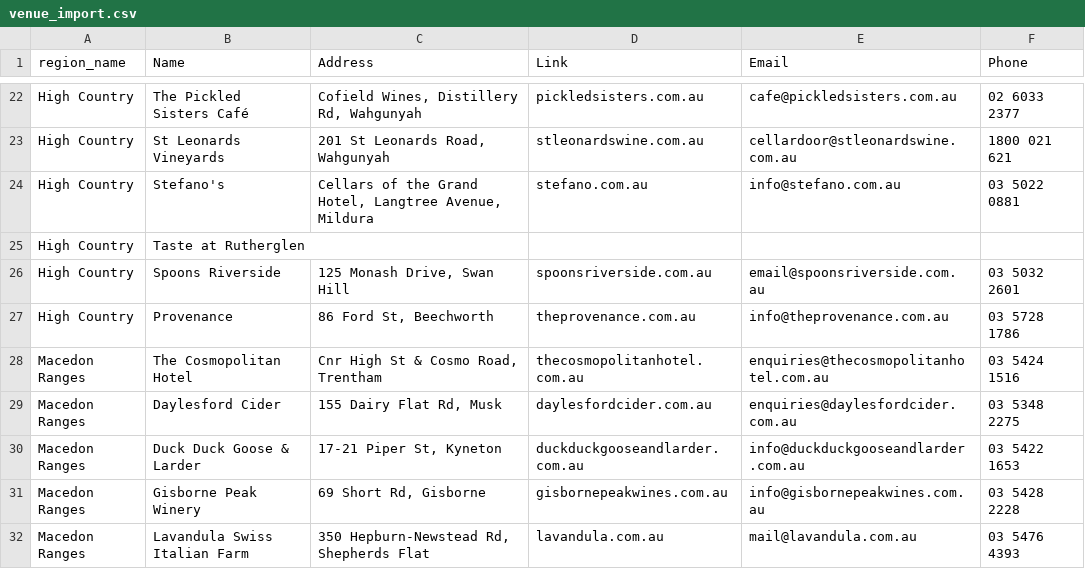
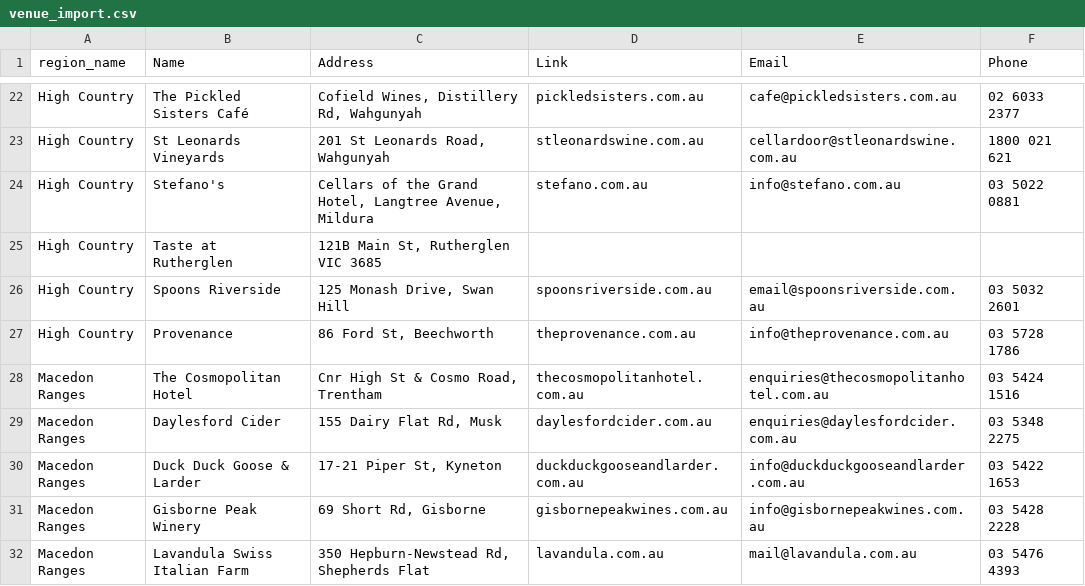
Before and after one commit to pjfitzgerald/wanna-work-in-australia, a CSV file: venue_import.csv, drawn as a sheet; only a part is shown, gaps mark what is left out.

```diff
--- a/venue_import.csv
+++ b/venue_import.csv
@@ -24,3 +24,3 @@ High Country|St Leonards Vineyards|201 St Leonards Road, Wahgunyah|stleonardswin
 High Country|Stefano's|Cellars of the Grand Hotel, Langtree Avenue, Mildura|stefano.com.au|info@stefano.com.au|03 5022 0881
-High Country|Taste at Rutherglen||||
+High Country|Taste at Rutherglen|121B Main St, Rutherglen VIC 3685|||
 High Country|Spoons Riverside|125 Monash Drive, Swan Hill|spoonsriverside.com.au|email@spoonsriverside.com.au|03 5032 2601
```
Also changed, not shown: 9 other files.
